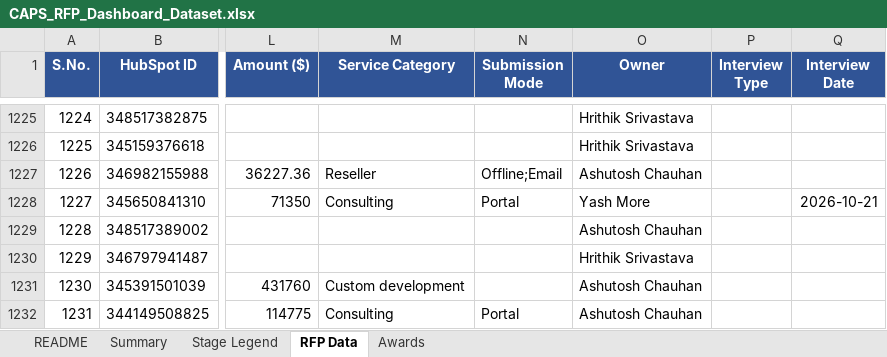
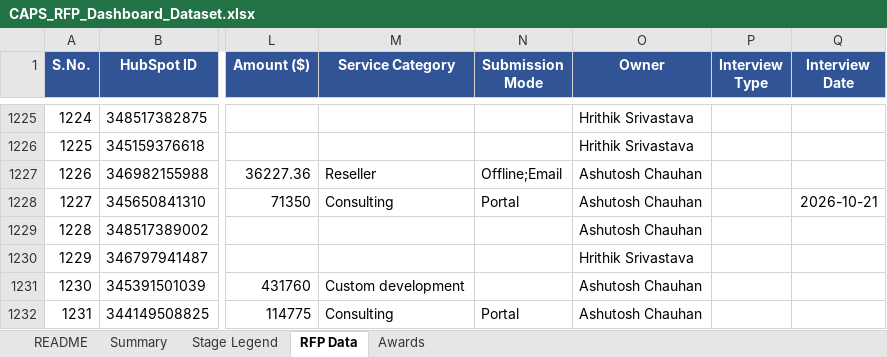
Before and after one commit to hrithikCAPS/CAPS, an Excel workbook: data/CAPS_RFP_Dashboard_Dataset.xlsx, sheet RFP Data, drawn as a sheet; only a part is shown, gaps mark what is left out; values as stored, in another font and other column widths than the file's, no borders; the diff covers the shown part only; the diff names each change by its address in the sheet, - before the commit and + after, or states it on an @@ line.

```diff
--- a/data/CAPS_RFP_Dashboard_Dataset.xlsx (sheet RFP Data)
+++ b/data/CAPS_RFP_Dashboard_Dataset.xlsx (sheet RFP Data)
-O1228 (Owner): Yash More
+O1228 (Owner): Ashutosh Chauhan
```
Also changed, not shown: 11 added rows and 10 edited cells elsewhere in this sheet, sheet Awards, 11 other files.
